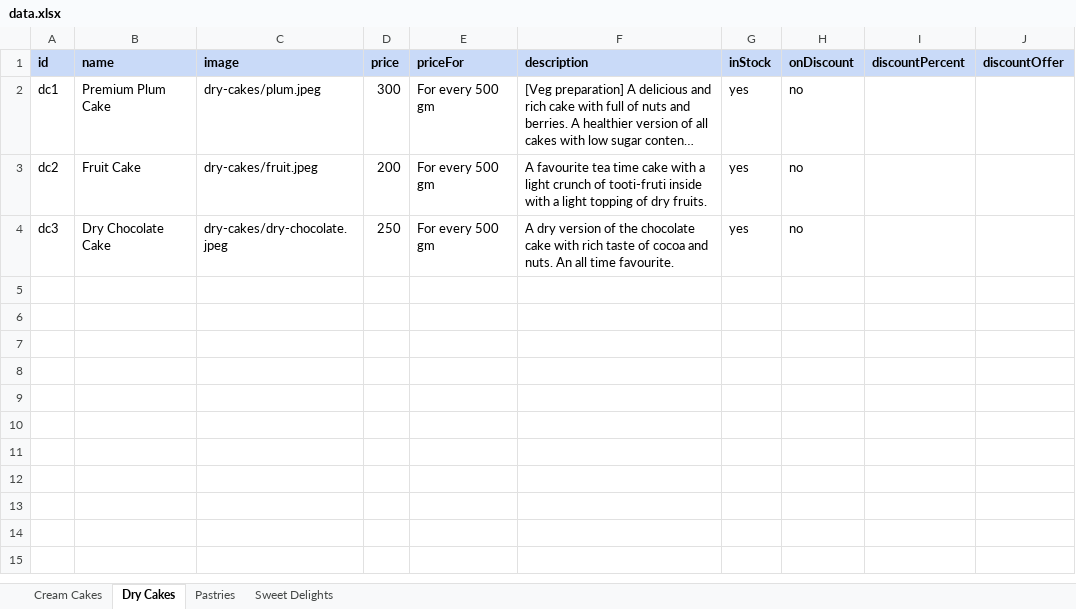
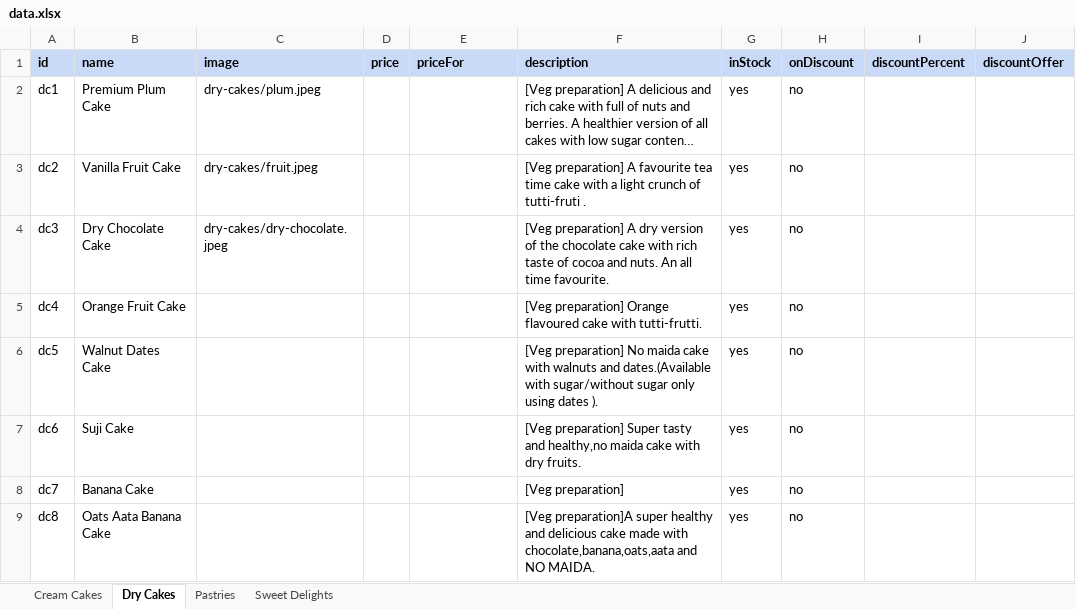
Before and after one commit to cakeoclock/cakeoclock.github.io, an Excel workbook: public/data/data.xlsx, sheet Dry Cakes, drawn as a sheet; long unchanged cells end in …; values as stored, in another font and other column widths than the file's, no borders; the diff names each change by its address in the sheet, - before the commit and + after, or states it on an @@ line.

```diff
--- a/public/data/data.xlsx (sheet Dry Cakes)
+++ b/public/data/data.xlsx (sheet Dry Cakes)
-D2 (price): 300
+D2 (price): (empty)
-E2:E4 (priceFor): For every 500 gm
+E2:E4 (priceFor): (empty)
-B3 (name): Fruit Cake
+B3 (name): Vanilla Fruit Cake
-D3 (price): 200
+D3 (price): (empty)
-F3 (description): A favourite tea time cake with a light crunch of tooti-fruti inside with a light topping of dry fruits.
+F3 (description): [Veg preparation] A favourite tea time cake with a light crunch of tutti-fruti .
-D4 (price): 250
+D4 (price): (empty)
-F4 (description): A dry…
+F4 (description): [Veg preparation] A dry…
+row 5: dc4 | Orange Fruit Cake |  |  |  | [Veg preparation] Orange flavoured cake with tutti-frutti. | yes | no
+row 6: dc5 | Walnut Dates Cake |  |  |  | [Veg preparation] No maida cake with walnuts and dates.(Available with sugar/without sugar only using dates ). | yes | no
+row 7: dc6 | Suji Cake |  |  |  | [Veg preparation] Super tasty and healthy,no maida cake with dry fruits. | yes | no
+row 8: dc7 | Banana Cake |  |  |  | [Veg preparation] | yes | no
+row 9: dc8 | Oats Aata Banana Cake |  |  |  | [Veg preparation]A super healthy and delicious cake made with chocolate,banana,oats,aata and NO MAIDA. | yes | no
```
Also changed, not shown: sheet Cream Cakes, sheet Pastries, sheet Sweet Delights.
